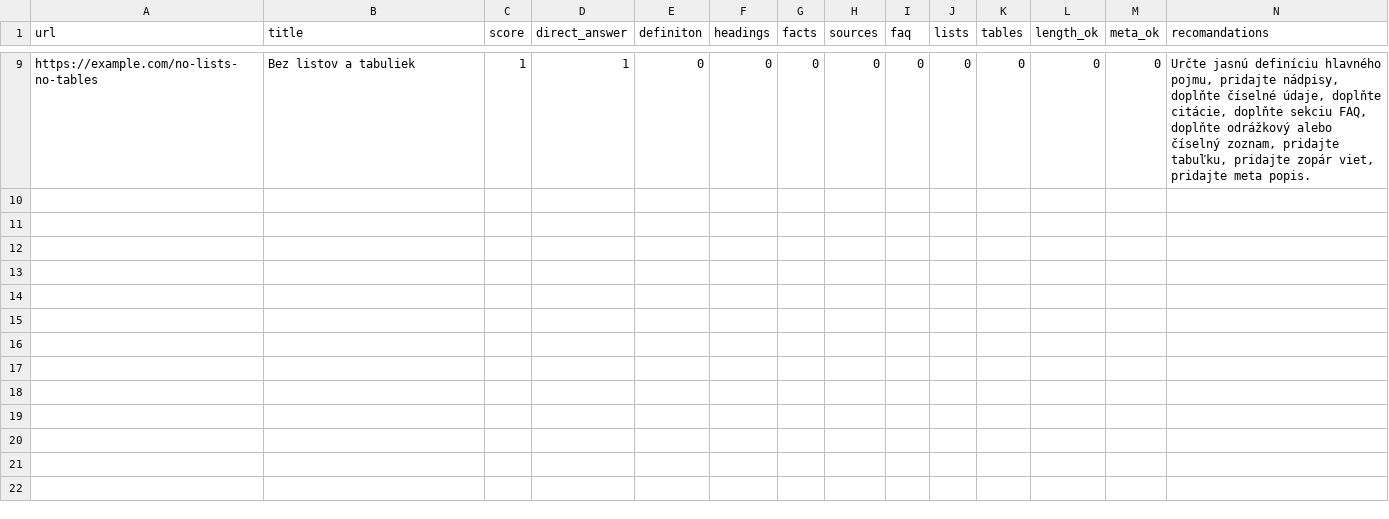
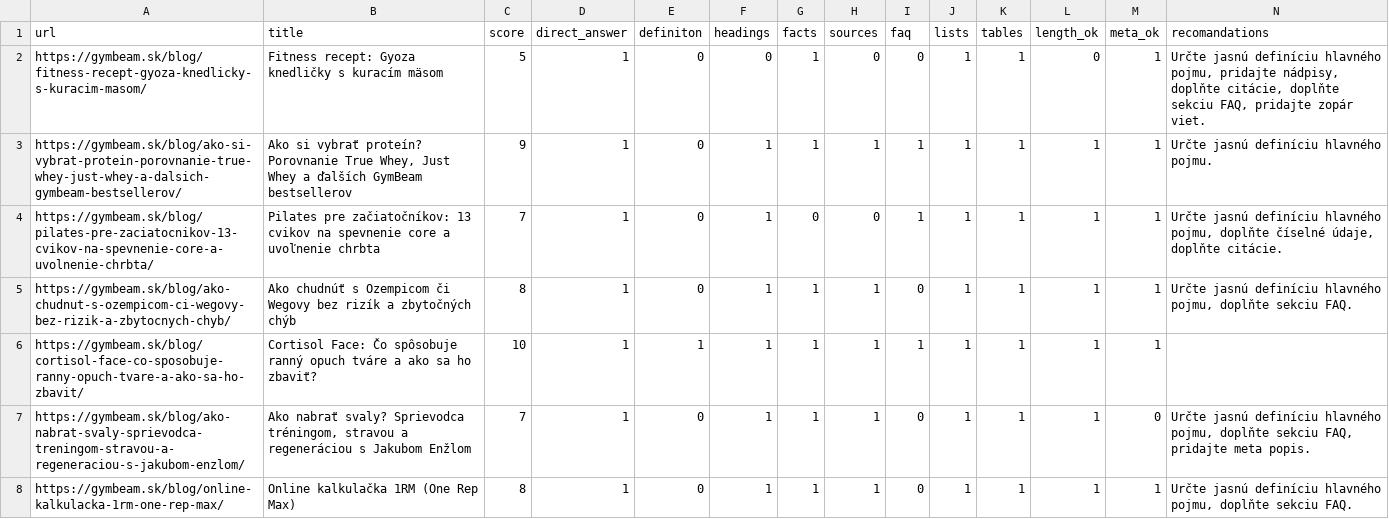
Before and after one commit to AbsoluteViolation/geo_audit, a CSV file: output/report.csv, drawn as a sheet; only a part is shown, gaps mark what is left out; addresses are those after the commit; the diff covers the shown part only; the diff names each change by its address in the sheet, - before the commit and + after, or states it on an @@ line.

Commit message:
output_files add example

```diff
--- a/output/report.csv
+++ b/output/report.csv
-A2 (url): https://example.com/no-lists-no-tables
+A2 (url): https://gymbeam.sk/blog/fitness-recept-gyoza-knedlicky-s-kuracim-masom/
-B2 (title): Bez listov a tabuliek
+B2 (title): Fitness recept: Gyoza knedličky s kuracím mäsom
-C2 (score): 1
+C2 (score): 5
-G2 (facts): 0
+G2 (facts): 1
-J2 (lists): 0
+J2 (lists): 1
-K2 (tables): 0
+K2 (tables): 1
-M2 (meta_ok): 0
+M2 (meta_ok): 1
-N2 (recomandations): …nádpisy, doplňte číselné údaje, doplňte citácie, doplňte sekciu FAQ, doplňte odrážkový alebo číselný zoznam, pridajte tabuľku, pridajte zopár viet, pridajte meta popis.
+N2 (recomandations): …nádpisy, doplňte citácie, doplňte sekciu FAQ, pridajte zopár viet.
+row 3: https://gymbeam.sk/blog/ako-si-vybrat-protein-porovnanie-true-whey-just-whey-a-dalsich-gymbeam-bestsellerov/ | Ako si vybrať proteín? Porovnanie True Whey, Just Whey a ďalších GymBeam bestsellerov | 9 | 1 | 0 | 1 | 1 | 1 | 1 | 1 | 1 | 1 | 1 | Určte jasnú definíciu hlavného pojmu.
+row 4: https://gymbeam.sk/blog/pilates-pre-zaciatocnikov-13-cvikov-na-spevnenie-core-a-uvolnenie-chrbta/ | Pilates pre začiatočníkov: 13 cvikov na spevnenie core a uvoľnenie chrbta | 7 | 1 | 0 | 1 | 0 | 0 | 1 | 1 | 1 | 1 | 1 | Určte jasnú definíciu hlavného pojmu, doplňte číselné údaje, doplňte citácie.
+row 5: https://gymbeam.sk/blog/ako-chudnut-s-ozempicom-ci-wegovy-bez-rizik-a-zbytocnych-chyb/ | Ako chudnúť s Ozempicom či Wegovy bez rizík a zbytočných chýb | 8 | 1 | 0 | 1 | 1 | 1 | 0 | 1 | 1 | 1 | 1 | Určte jasnú definíciu hlavného pojmu, doplňte sekciu FAQ.
+row 6: https://gymbeam.sk/blog/cortisol-face-co-sposobuje-ranny-opuch-tvare-a-ako-sa-ho-zbavit/ | Cortisol Face: Čo spôsobuje ranný opuch tváre a ako sa ho zbaviť? | 10 | 1 | 1 | 1 | 1 | 1 | 1 | 1 | 1 | 1 | 1
+row 7: https://gymbeam.sk/blog/ako-nabrat-svaly-sprievodca-treningom-stravou-a-regeneraciou-s-jakubom-enzlom/ | Ako nabrať svaly? Sprievodca tréningom, stravou a regeneráciou s Jakubom Enžlom | 7 | 1 | 0 | 1 | 1 | 1 | 0 | 1 | 1 | 1 | 0 | Určte jasnú definíciu hlavného pojmu, doplňte sekciu FAQ, pridajte meta popis.
+row 8: https://gymbeam.sk/blog/online-kalkulacka-1rm-one-rep-max/ | Online kalkulačka 1RM (One Rep Max) | 8 | 1 | 0 | 1 | 1 | 1 | 0 | 1 | 1 | 1 | 1 | Určte jasnú definíciu hlavného pojmu, doplňte sekciu FAQ.
```
Also changed, not shown: 7 removed rows elsewhere in this file, 2 other files.
